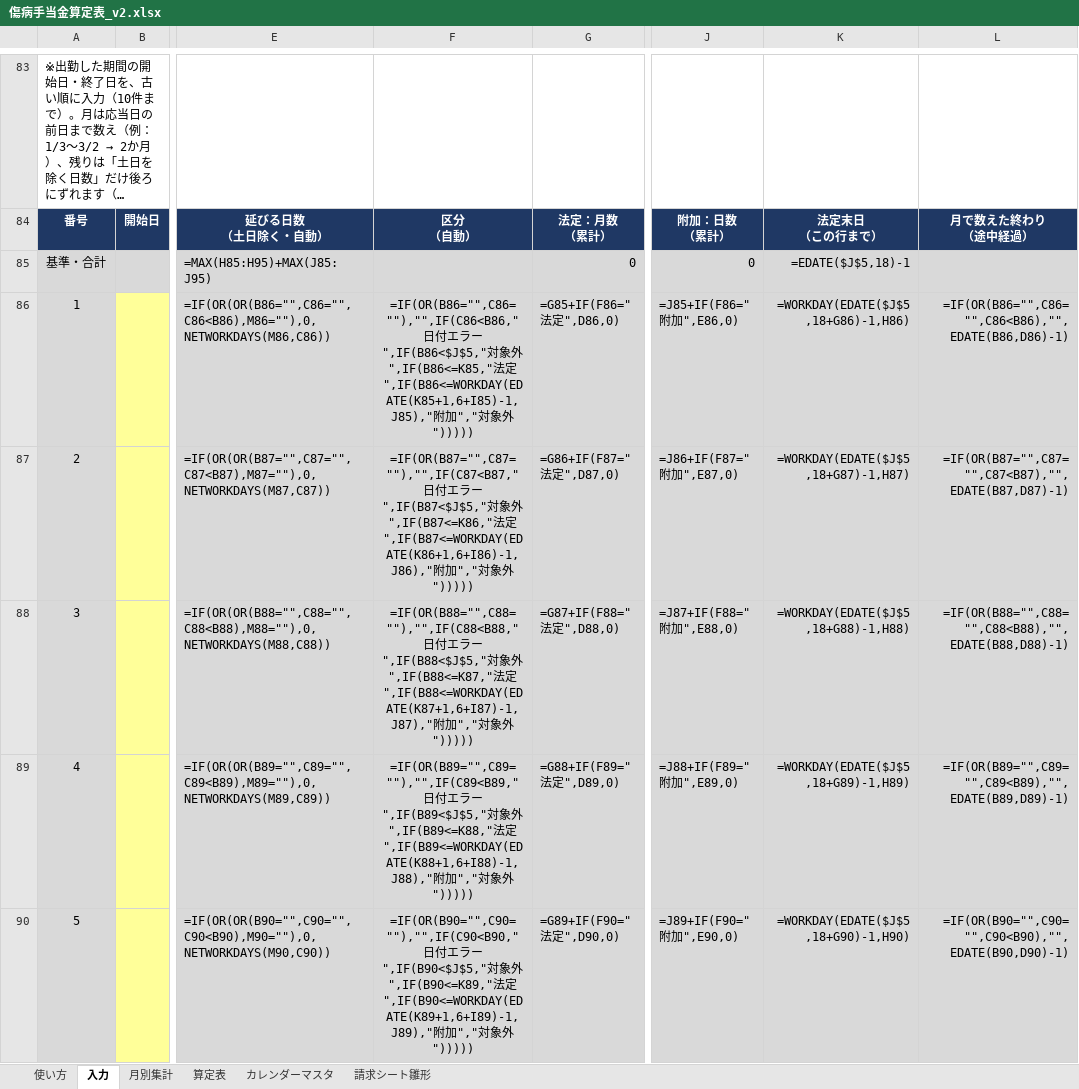
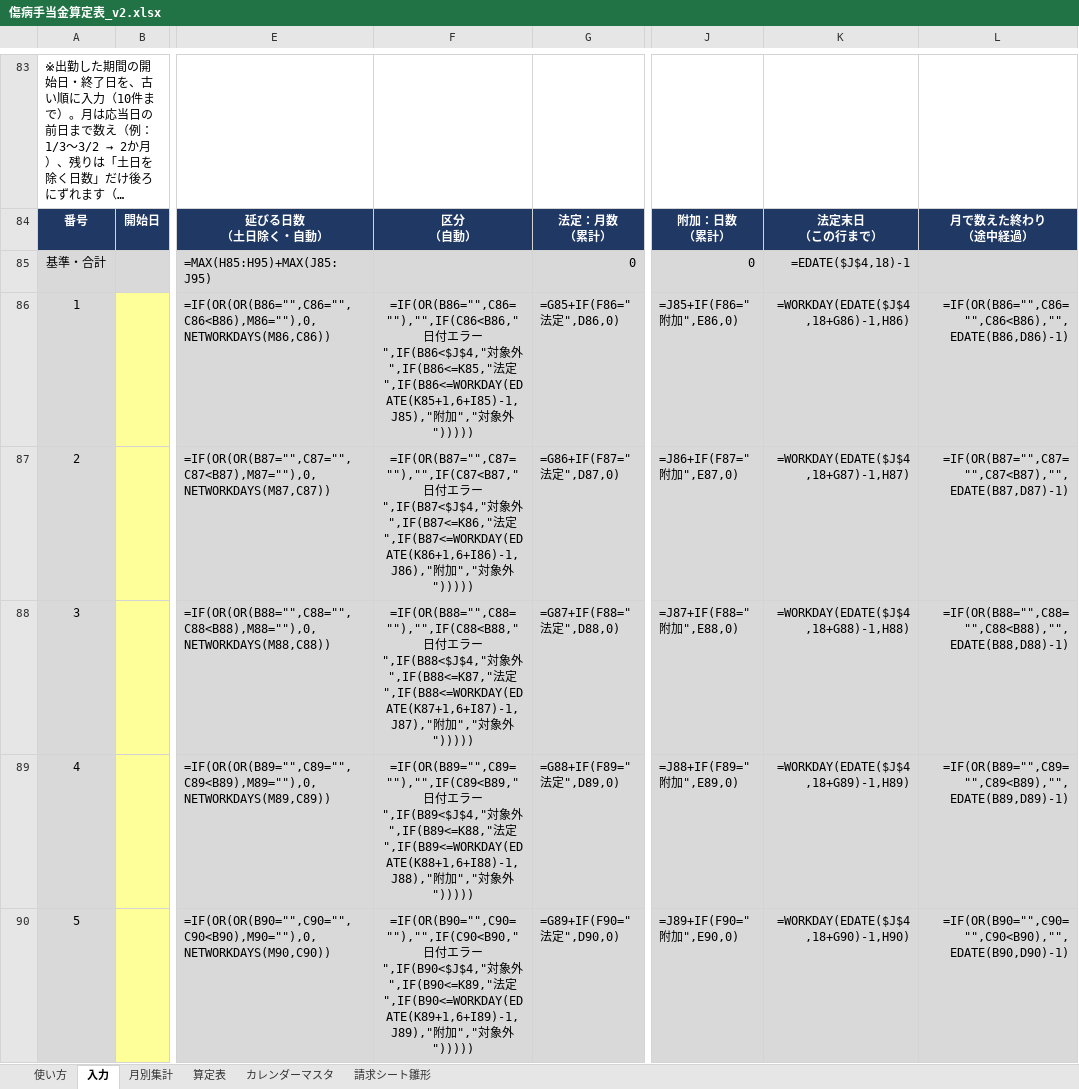
Before and after one commit to iidodo-com/iidodo, an Excel workbook: 傷病手当金算定表_v2.xlsx, sheet 入力, drawn as a sheet; only a part is shown, gaps mark what is left out; long unchanged cells end in …; values as stored, in another font and other column widths than the file's, no borders; formulas without a stored value are shown as written; conditional formats not drawn; the diff covers the shown part only; the diff names each change by its address in the sheet, - before the commit and + after, or states it on an @@ line.

```diff
--- a/傷病手当金算定表_v2.xlsx (sheet 入力)
+++ b/傷病手当金算定表_v2.xlsx (sheet 入力)
-K85: =EDATE($J$5,18)-1
+K85: =EDATE($J$4,18)-1
-F86: …ラー",IF(B86<$J$5,"対象…
+F86: …ラー",IF(B86<$J$4,"対象…
-K86: =WORKDAY(EDATE($J$5,18+G86)-1,H86)
+K86: =WORKDAY(EDATE($J$4,18+G86)-1,H86)
-F87: …ラー",IF(B87<$J$5,"対象…
+F87: …ラー",IF(B87<$J$4,"対象…
-K87: =WORKDAY(EDATE($J$5,18+G87)-1,H87)
+K87: =WORKDAY(EDATE($J$4,18+G87)-1,H87)
-F88: …ラー",IF(B88<$J$5,"対象…
+F88: …ラー",IF(B88<$J$4,"対象…
-K88: =WORKDAY(EDATE($J$5,18+G88)-1,H88)
+K88: =WORKDAY(EDATE($J$4,18+G88)-1,H88)
-F89: …ラー",IF(B89<$J$5,"対象…
+F89: …ラー",IF(B89<$J$4,"対象…
-K89: =WORKDAY(EDATE($J$5,18+G89)-1,H89)
+K89: =WORKDAY(EDATE($J$4,18+G89)-1,H89)
-F90: …ラー",IF(B90<$J$5,"対象…
+F90: …ラー",IF(B90<$J$4,"対象…
-K90: =WORKDAY(EDATE($J$5,18+G90)-1,H90)
+K90: =WORKDAY(EDATE($J$4,18+G90)-1,H90)
```
Also changed, not shown: 12 edited cells elsewhere in this sheet, sheet 使い方, sheet 算定表, 1 other file.
